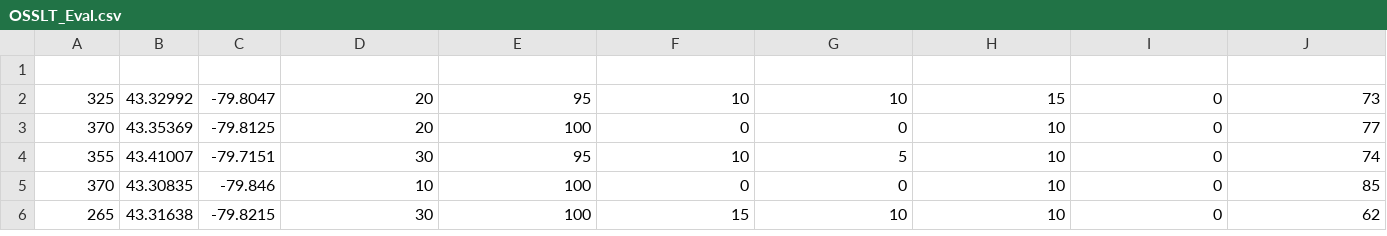
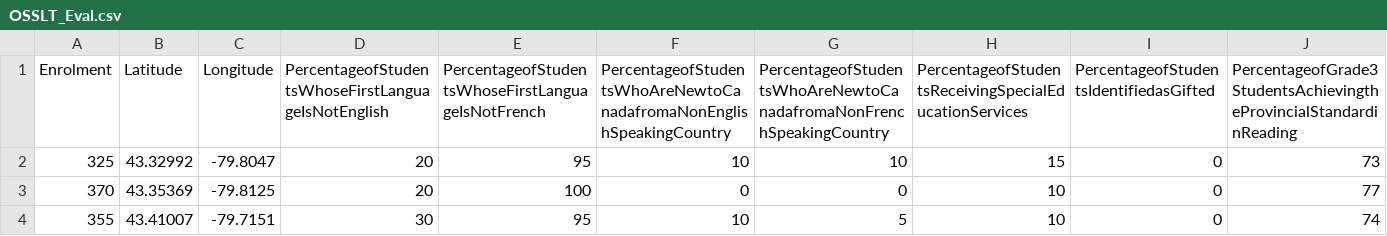
Before and after one commit to 0Domlightning0/MachineLearningMDJ, a CSV file: OSSLT_Eval.csv, drawn as a sheet; only a part is shown; the shorter side is filled out with more unchanged rows; rows hold the shown columns only; the diff names each change by its address in the sheet, - before the commit and + after, or states it on an @@ line.

Commit message:
Update OSSLT_Eval.csv

```diff
--- a/OSSLT_Eval.csv
+++ b/OSSLT_Eval.csv
-row 1: (empty)
+row 1: Enrolment | Latitude | Longitude | PercentageofStudentsWhoseFirstLanguageIsNotEnglish | PercentageofStudentsWhoseFirstLanguageIsNotFrench | PercentageofStudentsWhoAreNewtoCanadafromaNonEnglishSpeakingCountry | PercentageofStudentsWhoAreNewtoCanadafromaNonFrenchSpeakingCountry | PercentageofStudentsReceivingSpecialEducationServices | PercentageofStudentsIdentifiedasGifted | PercentageofGrade3StudentsAchievingtheProvincialStandardinReading
```
